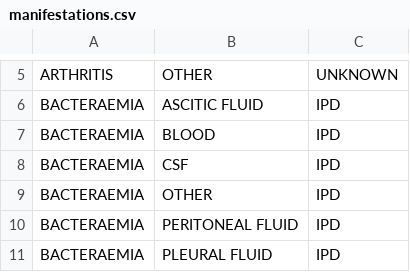
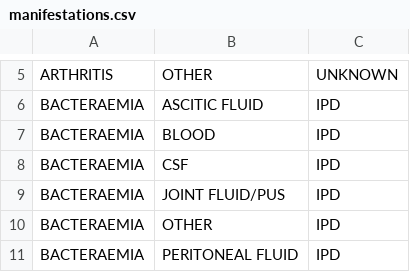
Before and after one commit to sanger-bentley-group/gps-database-processor, a CSV file: data/manifestations.csv, drawn as a sheet; only a part is shown, gaps mark what is left out; the shorter side is filled out with more unchanged rows; the diff names each change by its address in the sheet, - before the commit and + after, or states it on an @@ line.

Commit message:
Add new combination

```diff
--- a/data/manifestations.csv
+++ b/data/manifestations.csv
+row 9: BACTERAEMIA | JOINT FLUID/PUS | IPD
```
